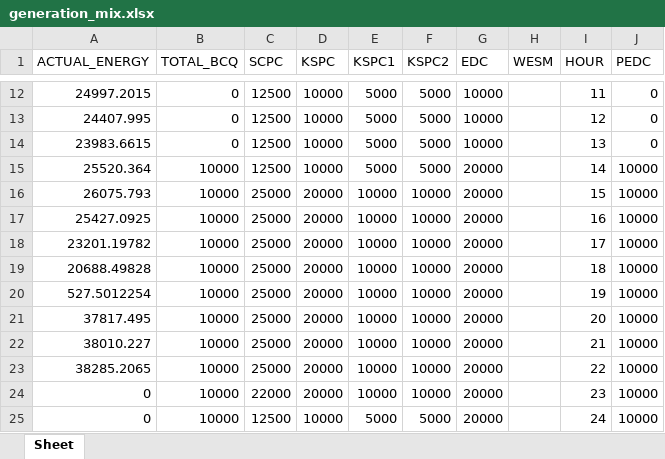
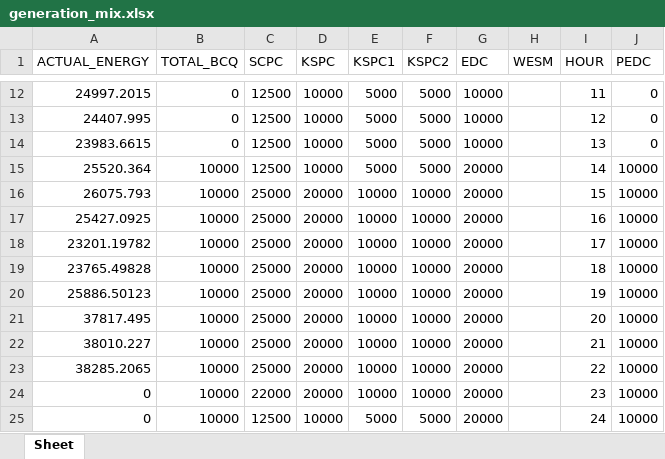
Before and after one commit to alyssuhlee/MORE_Energy_Trading_Dashboard, an Excel workbook: generation_mix.xlsx, sheet Sheet, drawn as a sheet; only a part is shown, gaps mark what is left out; values as stored, in another font and other column widths than the file's, no borders; the diff names each change by its address in the sheet, - before the commit and + after, or states it on an @@ line.

```diff
--- a/generation_mix.xlsx (sheet Sheet)
+++ b/generation_mix.xlsx (sheet Sheet)
-A19 (ACTUAL_ENERGY): 20688.49828
+A19 (ACTUAL_ENERGY): 23765.49828
-A20 (ACTUAL_ENERGY): 527.5012254
+A20 (ACTUAL_ENERGY): 25886.50123
```
Also changed, not shown: station_load.xlsx, station_load_graph.xlsx, 20 other files.
